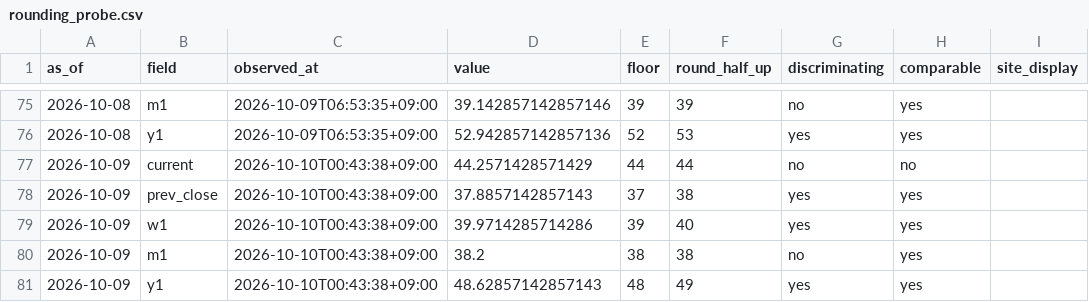
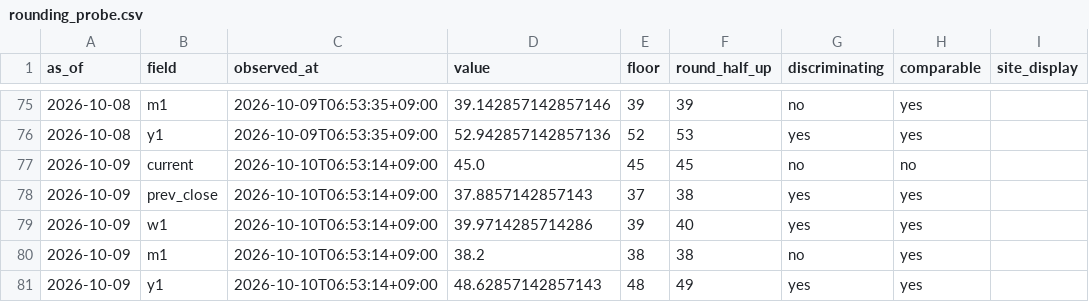
Before and after one commit to plhiroshiiq-spec/Fear-Greed, a CSV file: data/rounding_probe.csv, drawn as a sheet; only a part is shown, gaps mark what is left out; the diff names each change by its address in the sheet, - before the commit and + after, or states it on an @@ line.

```diff
--- a/data/rounding_probe.csv
+++ b/data/rounding_probe.csv
-C77:C81 (observed_at): 2026-10-10T00:43:38+09:00
+C77:C81 (observed_at): 2026-10-10T06:53:14+09:00
-D77 (value): 44.2571428571429
+D77 (value): 45.0
-E77 (floor): 44
+E77 (floor): 45
-F77 (round_half_up): 44
+F77 (round_half_up): 45
```
Also changed, not shown: data/history_us.csv, 2 other files.
